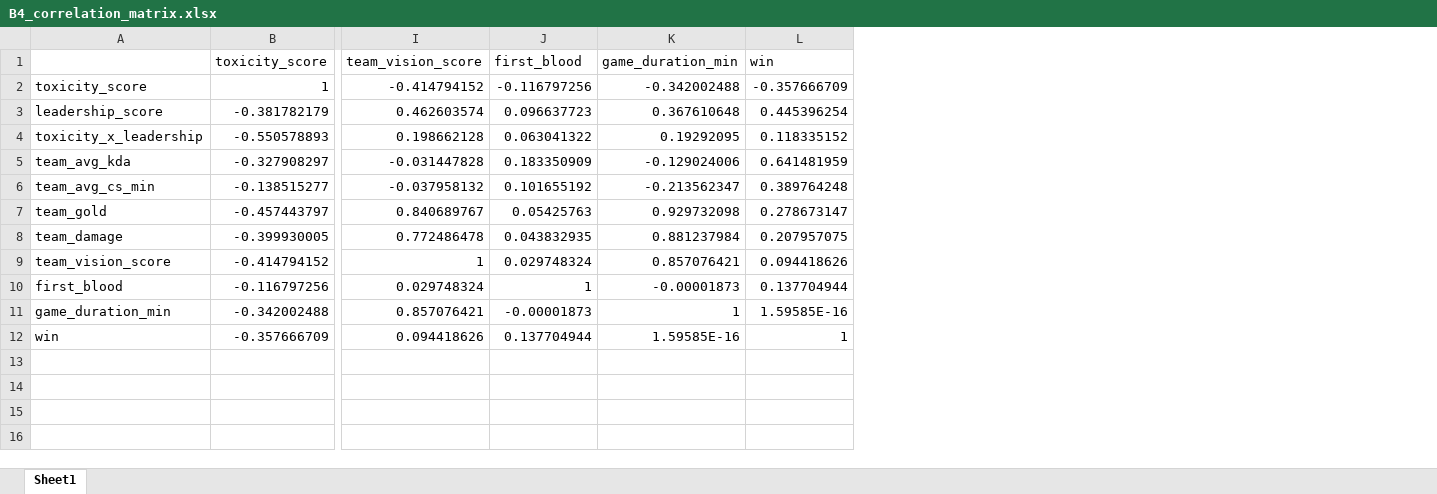
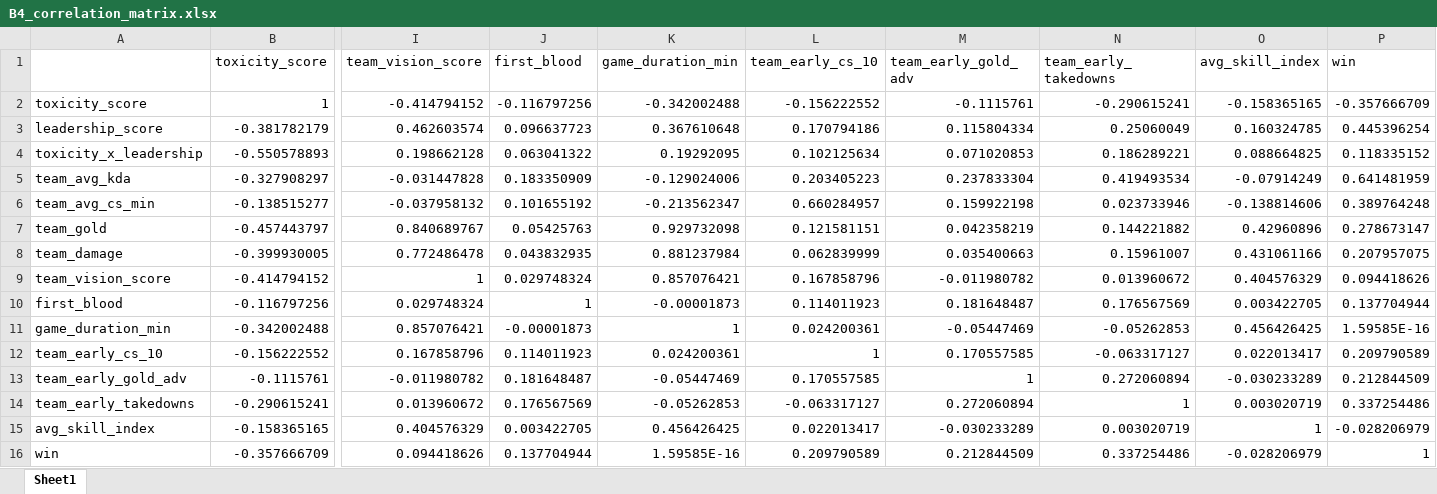
Before and after one commit to Giansensey007/LeagueofLegends_Leadership_As_A_Wincondition, an Excel workbook: Analysis/tables/B4_correlation_matrix.xlsx, sheet Sheet1, drawn as a sheet; only a part is shown, gaps mark what is left out; values as stored, in another font and other column widths than the file's, no borders; rows hold the shown columns only; the diff names each change by its address in the sheet, - before the commit and + after, or states it on an @@ line.

```diff
--- a/Analysis/tables/B4_correlation_matrix.xlsx (sheet Sheet1)
+++ b/Analysis/tables/B4_correlation_matrix.xlsx (sheet Sheet1)
+column L (team_early_cs_10), rows 2-11: -0.156222552 | 0.170794186 | 0.102125634 | 0.203405223 | 0.660284957 | 0.121581151 | 0.062839999 | 0.167858796 | 0.114011923 | 0.024200361; row 16: 0.209790589
+column M (team_early_gold_adv), rows 2-11: -0.1115761 | 0.115804334 | 0.071020853 | 0.237833304 | 0.159922198 | 0.042358219 | 0.035400663 | -0.011980782 | 0.181648487 | -0.05447469; row 16: 0.212844509
+column N (team_early_takedowns), rows 2-11: -0.290615241 | 0.25060049 | 0.186289221 | 0.419493534 | 0.023733946 | 0.144221882 | 0.15961007 | 0.013960672 | 0.176567569 | -0.05262853; row 16: 0.337254486
+column O (avg_skill_index), rows 2-11: -0.158365165 | 0.160324785 | 0.088664825 | -0.07914249 | -0.138814606 | 0.42960896 | 0.431061166 | 0.404576329 | 0.003422705 | 0.456426425; row 16: -0.028206979
+row 12: team_early_cs_10 | -0.156222552 | 0.167858796 | 0.114011923 | 0.024200361 | 1 | 0.170557585 | -0.063317127 | 0.022013417 | 0.209790589
+row 13: team_early_gold_adv | -0.1115761 | -0.011980782 | 0.181648487 | -0.05447469 | 0.170557585 | 1 | 0.272060894 | -0.030233289 | 0.212844509
+row 14: team_early_takedowns | -0.290615241 | 0.013960672 | 0.176567569 | -0.05262853 | -0.063317127 | 0.272060894 | 1 | 0.003020719 | 0.337254486
+row 15: avg_skill_index | -0.158365165 | 0.404576329 | 0.003422705 | 0.456426425 | 0.022013417 | -0.030233289 | 0.003020719 | 1 | -0.028206979
```
Also changed, not shown: Analysis/tables/B1_descriptive_by_region.xlsx, Analysis/tables/B1_descriptive_stats.xlsx, 20 other files.
